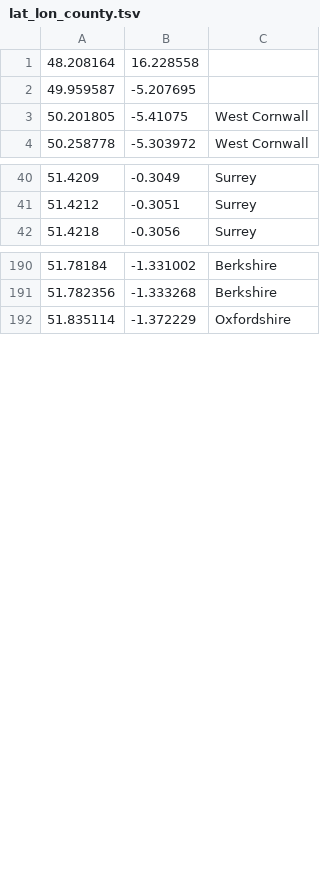
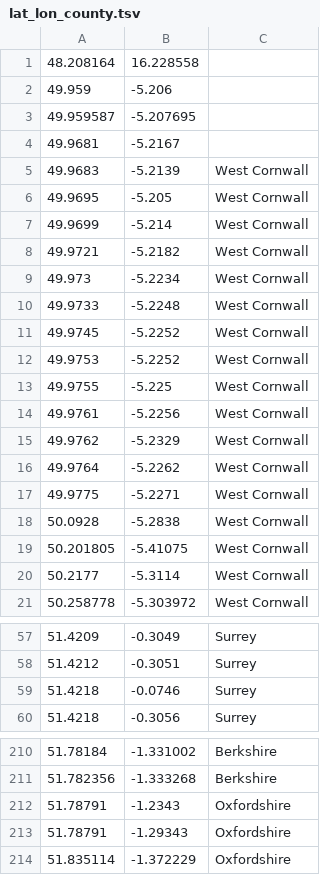
Before and after one commit to DToL-Plant-Working-Group/collections, a TSV file: data/lat_lon_county.tsv, drawn as a sheet; only a part is shown, gaps mark what is left out; the diff covers the shown part only.

```diff
--- a/data/lat_lon_county.tsv
+++ b/data/lat_lon_county.tsv
@@ -1,4 +1,21 @@
 48.208164	16.228558	
+49.959	-5.206	
 49.959587	-5.207695	
+49.9681	-5.2167	
+49.9683	-5.2139	West Cornwall
+49.9695	-5.205	West Cornwall
+49.9699	-5.214	West Cornwall
+49.9721	-5.2182	West Cornwall
+49.973	-5.2234	West Cornwall
+49.9733	-5.2248	West Cornwall
+49.9745	-5.2252	West Cornwall
+49.9753	-5.2252	West Cornwall
+49.9755	-5.225	West Cornwall
+49.9761	-5.2256	West Cornwall
+49.9762	-5.2329	West Cornwall
+49.9764	-5.2262	West Cornwall
+49.9775	-5.2271	West Cornwall
+50.0928	-5.2838	West Cornwall
 50.201805	-5.41075	West Cornwall
+50.2177	-5.3114	West Cornwall
 50.258778	-5.303972	West Cornwall
@@ -41,2 +58,3 @@
 51.4212	-0.3051	Surrey
+51.4218	-0.0746	Surrey
 51.4218	-0.3056	Surrey
@@ -191,2 +211,4 @@
 51.782356	-1.333268	Berkshire
+51.78791	-1.2343	Oxfordshire
+51.78791	-1.29343	Oxfordshire
 51.835114	-1.372229	Oxfordshire
```
Also changed, not shown: 3 added rows elsewhere in this file, data/all_collected_final.csv, 6 other files.
